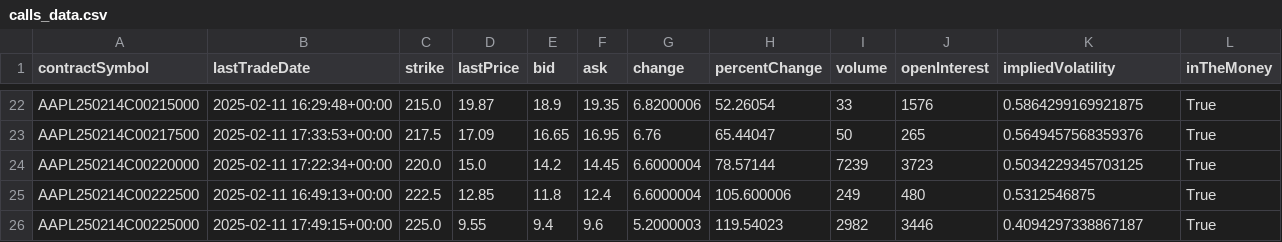
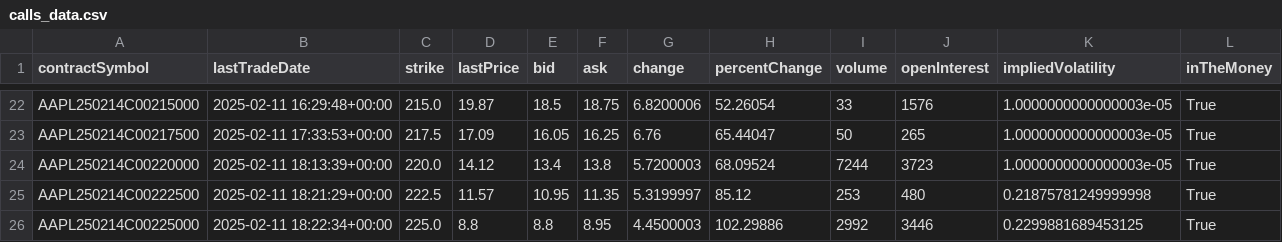
Before and after one commit to polyhedron-gdl/ml-for-finance-intro, a CSV file: 2025/01-notebooks/calls_data.csv, drawn as a sheet; only a part is shown, gaps mark what is left out; the diff covers the shown part only; the diff names each change by its address in the sheet, - before the commit and + after, or states it on an @@ line.

```diff
--- a/2025/01-notebooks/calls_data.csv
+++ b/2025/01-notebooks/calls_data.csv
-E22 (bid): 18.9
+E22 (bid): 18.5
-F22 (ask): 19.35
+F22 (ask): 18.75
-K22 (impliedVolatility): 0.5864299169921875
+K22 (impliedVolatility): 1.0000000000000003e-05
-E23 (bid): 16.65
+E23 (bid): 16.05
-F23 (ask): 16.95
+F23 (ask): 16.25
-K23 (impliedVolatility): 0.5649457568359376
+K23 (impliedVolatility): 1.0000000000000003e-05
-B24 (lastTradeDate): 2025-02-11 17:22:34+00:00
+B24 (lastTradeDate): 2025-02-11 18:13:39+00:00
-D24 (lastPrice): 15.0
+D24 (lastPrice): 14.12
-E24 (bid): 14.2
+E24 (bid): 13.4
-F24 (ask): 14.45
+F24 (ask): 13.8
-G24 (change): 6.6000004
+G24 (change): 5.7200003
-H24 (percentChange): 78.57144
+H24 (percentChange): 68.09524
-I24 (volume): 7239
+I24 (volume): 7244
-K24 (impliedVolatility): 0.5034229345703125
+K24 (impliedVolatility): 1.0000000000000003e-05
-B25 (lastTradeDate): 2025-02-11 16:49:13+00:00
+B25 (lastTradeDate): 2025-02-11 18:21:29+00:00
-D25 (lastPrice): 12.85
+D25 (lastPrice): 11.57
-E25 (bid): 11.8
+E25 (bid): 10.95
-F25 (ask): 12.4
+F25 (ask): 11.35
-G25 (change): 6.6000004
+G25 (change): 5.3199997
-H25 (percentChange): 105.600006
+H25 (percentChange): 85.12
-I25 (volume): 249
+I25 (volume): 253
-K25 (impliedVolatility): 0.5312546875
+K25 (impliedVolatility): 0.21875781249999998
-B26 (lastTradeDate): 2025-02-11 17:49:15+00:00
+B26 (lastTradeDate): 2025-02-11 18:22:34+00:00
-D26 (lastPrice): 9.55
+D26 (lastPrice): 8.8
-E26 (bid): 9.4
+E26 (bid): 8.8
-F26 (ask): 9.6
+F26 (ask): 8.95
-G26 (change): 5.2000003
+G26 (change): 4.4500003
-H26 (percentChange): 119.54023
+H26 (percentChange): 102.29886
-I26 (volume): 2982
+I26 (volume): 2992
-K26 (impliedVolatility): 0.4094297338867187
+K26 (impliedVolatility): 0.2299881689453125
```
Also changed, not shown: 164 edited cells elsewhere in this file, 2025/01-notebooks/all_calls_data.csv, 2025/01-notebooks/all_puts_data.csv, 2 other files.
